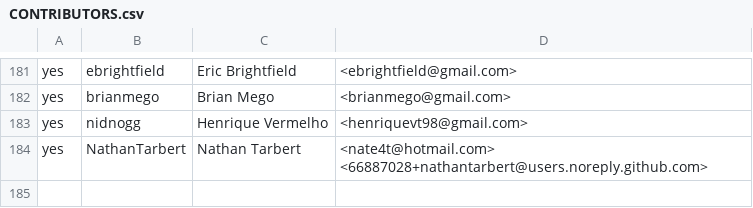
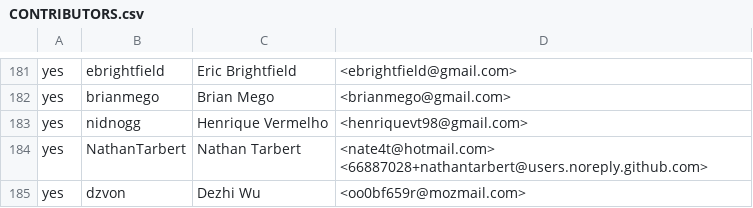
Before and after one commit to rjtch/ockam-contributors, a CSV file: CONTRIBUTORS.csv, drawn as a sheet; only a part is shown, gaps mark what is left out.

Commit message:
Update CONTRIBUTORS.csv

```diff
--- a/CONTRIBUTORS.csv
+++ b/CONTRIBUTORS.csv
@@ -184 +184,2 @@ yes,nidnogg,Henrique Vermelho,<henriquevt98@gmail.com>
 yes,NathanTarbert,Nathan Tarbert,<nate4t@hotmail.com> <66887028+nathantarbert@users.noreply.github.com>
+yes,dzvon,Dezhi Wu,<oo0bf659r@mozmail.com>
```
